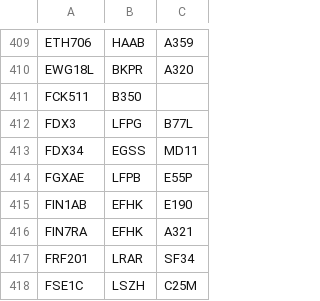
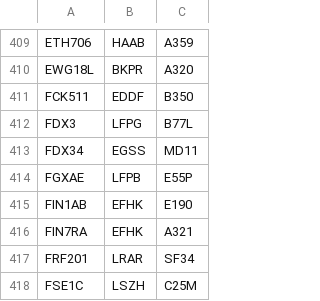
Before and after one commit to fsoest/simgen, a CSV file: eddf/flights.csv, drawn as a sheet; only a part is shown, gaps mark what is left out.

Commit message:
Fix FCK511

```diff
--- a/eddf/flights.csv
+++ b/eddf/flights.csv
@@ -410,3 +410,3 @@ ETH706;HAAB;A359
 EWG18L;BKPR;A320
-FCK511;B350;
+FCK511;EDDF;B350
 FDX3;LFPG;B77L
```
